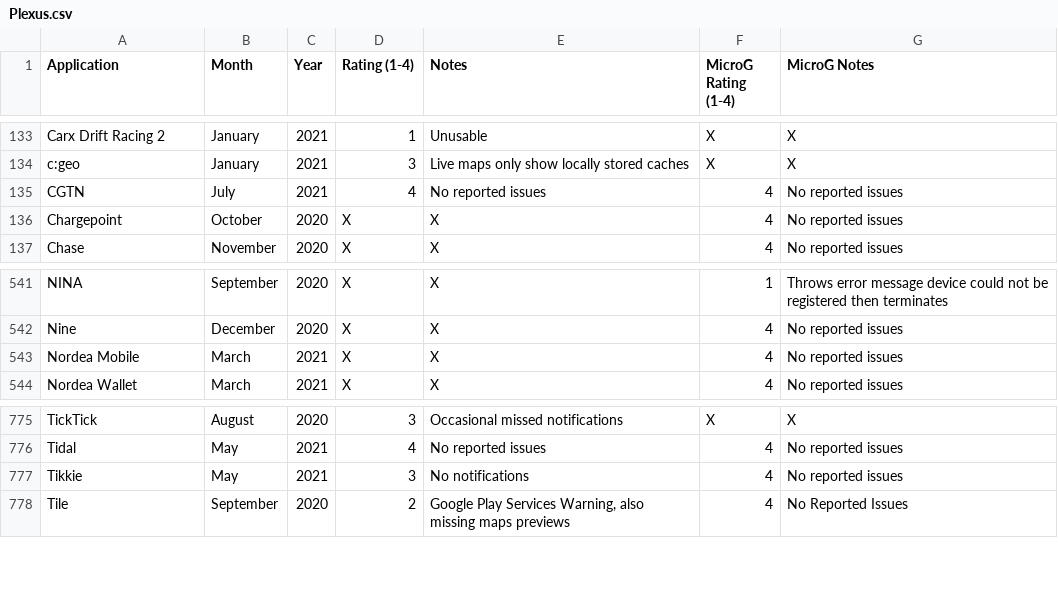
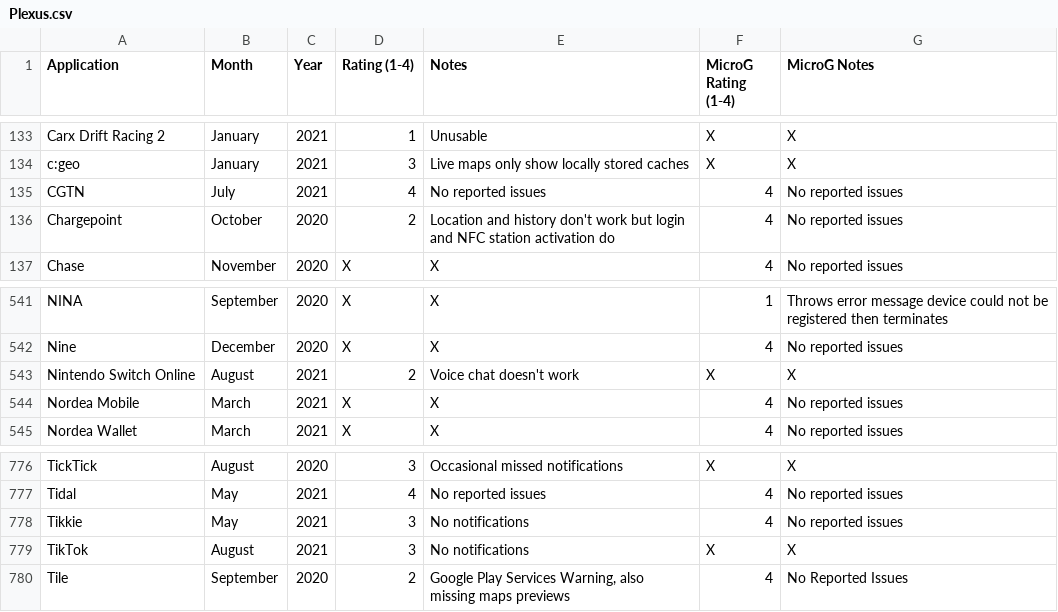
Before and after one commit to techlore/plexus, a CSV file: src/data/Plexus.csv, drawn as a sheet; only a part is shown, gaps mark what is left out.

Commit message:
Update Plexus.csv (#207)
Updated ChargePoint, Added Nintendo Switch Online and TikTok

```diff
--- a/src/data/Plexus.csv
+++ b/src/data/Plexus.csv
@@ -135,3 +135,3 @@ c:geo,January,2021,3,Live maps only show locally stored caches,X,X
 CGTN,July,2021,4,No reported issues,4,No reported issues
-Chargepoint,October,2020,X,X,4,No reported issues
+Chargepoint,October,2020,2,Location and history don't work but login and NFC station activation do,4,No reported issues
 Chase,November,2020,X,X,4,No reported issues
@@ -542,2 +542,3 @@ NINA,September,2020,X,X,1,Throws error message device could not be registered th
 Nine,December,2020,X,X,4,No reported issues
+Nintendo Switch Online,August,2021,2,Voice chat doesn't work,X,X
 Nordea Mobile,March,2021,X,X,4,No reported issues
@@ -777,2 +778,3 @@ Tidal,May,2021,4,No reported issues,4,No reported issues
 Tikkie,May,2021,3,No notifications,4,No reported issues
+TikTok,August,2021,3,No notifications,X,X
 Tile,September,2020,2,"Google Play Services Warning, also missing maps previews",4,No Reported Issues
```
